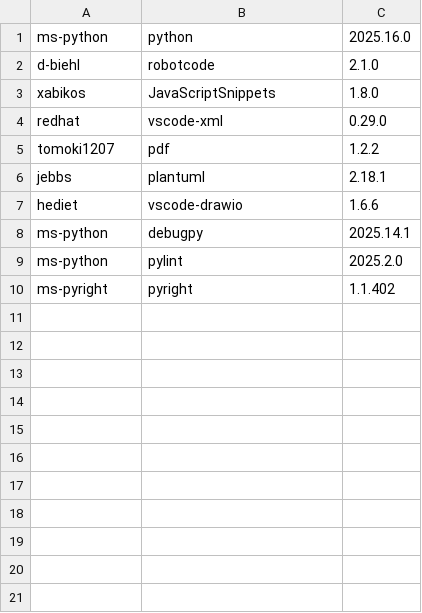
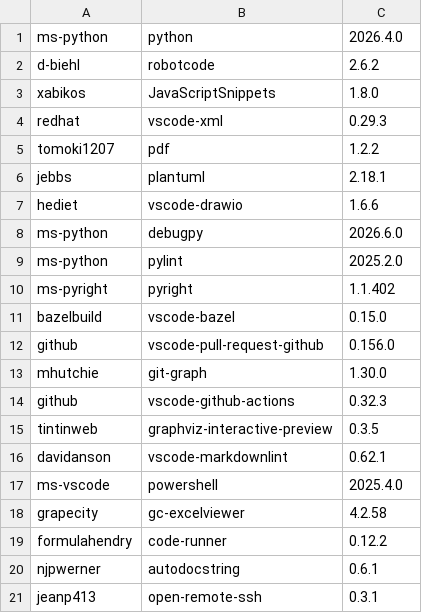
Before and after one commit to test-fullautomation/RobotFramework_AIO, a CSV file: install/vscodium_requirement.csv, drawn as a sheet.

```diff
--- a/install/vscodium_requirement.csv
+++ b/install/vscodium_requirement.csv
@@ -1,5 +1,5 @@
-ms-python,python,2025.16.0
-d-biehl,robotcode,2.1.0
+ms-python,python,2026.4.0
+d-biehl,robotcode,2.6.2
 xabikos,JavaScriptSnippets,1.8.0
-redhat,vscode-xml,0.29.0
+redhat,vscode-xml,0.29.3
 tomoki1207,pdf,1.2.2
@@ -7,4 +7,15 @@ jebbs,plantuml,2.18.1
 hediet,vscode-drawio,1.6.6
-ms-python,debugpy,2025.14.1
+ms-python,debugpy,2026.6.0
 ms-python,pylint,2025.2.0
 ms-pyright,pyright,1.1.402
+bazelbuild,vscode-bazel,0.15.0
+github,vscode-pull-request-github,0.156.0
+mhutchie,git-graph,1.30.0
+github,vscode-github-actions,0.32.3
+tintinweb,graphviz-interactive-preview,0.3.5
+davidanson,vscode-markdownlint,0.62.1
+ms-vscode,powershell,2025.4.0
+grapecity,gc-excelviewer,4.2.58
+formulahendry,code-runner,0.12.2
+njpwerner,autodocstring,0.6.1
+jeanp413,open-remote-ssh,0.3.1
```
Also changed, not shown: install/vscode_requirement.csv, 1 other file.
